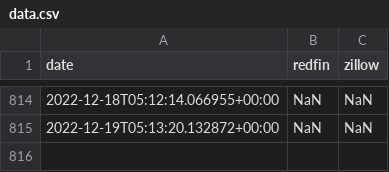
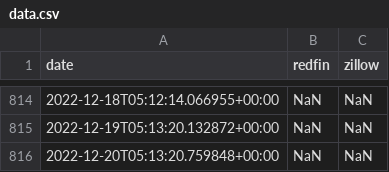
Before and after one commit to blkluv/re-scrape, a CSV file: data.csv, drawn as a sheet; only a part is shown, gaps mark what is left out; the diff names each change by its address in the sheet, - before the commit and + after, or states it on an @@ line.

```diff
--- a/data.csv
+++ b/data.csv
+row 816: 2022-12-20T05:13:20.759848+00:00 | NaN | NaN
```
Also changed, not shown: 1 other file.
